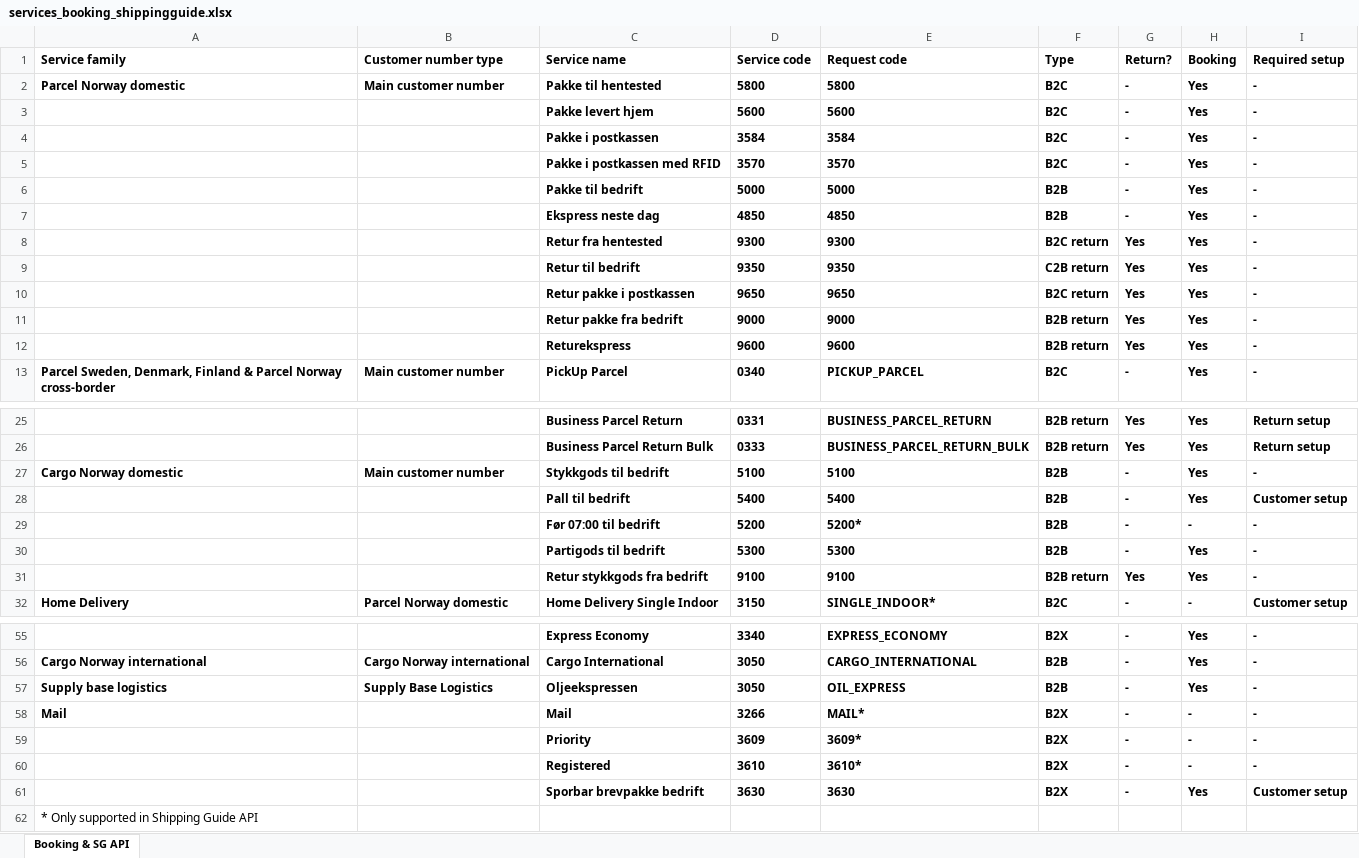
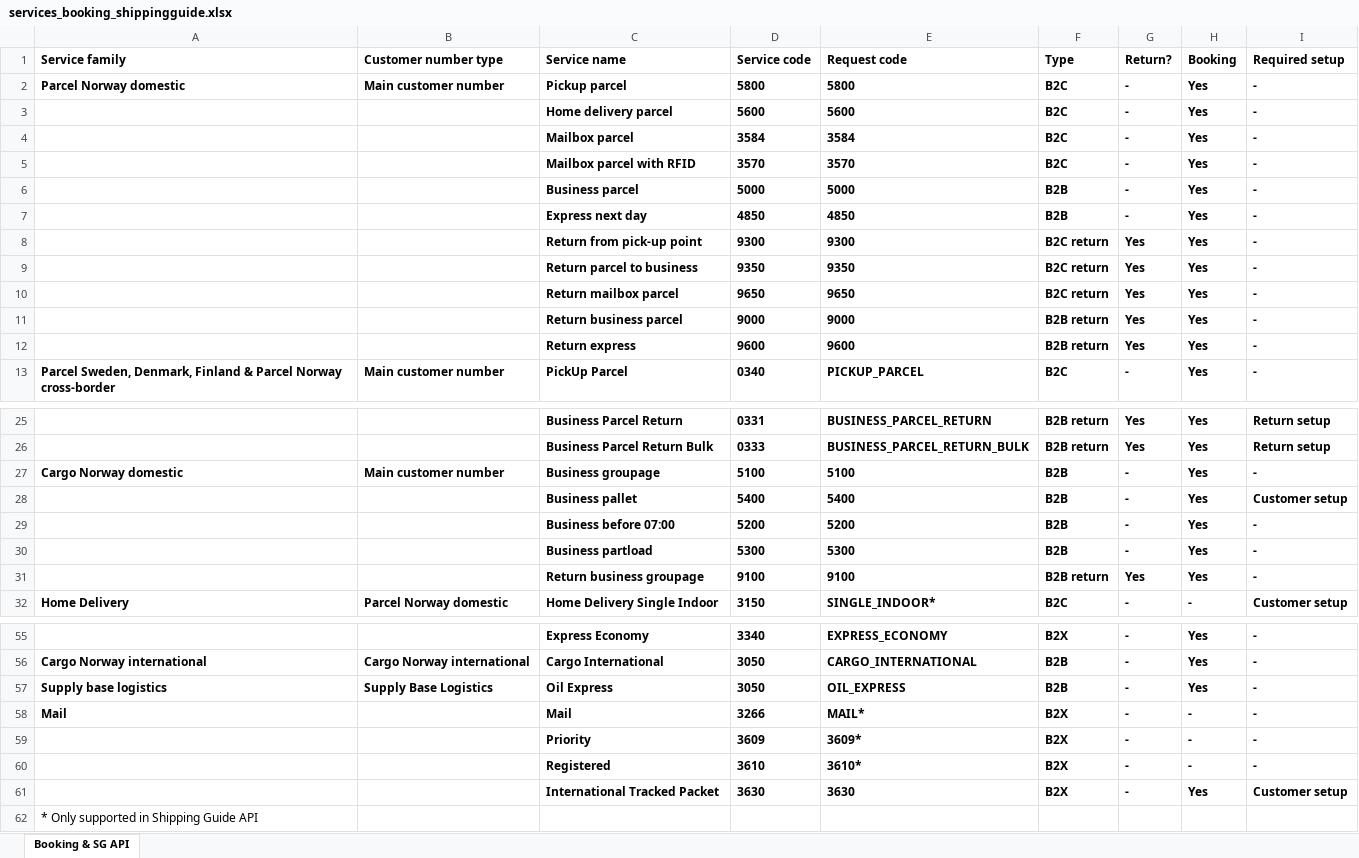
Before and after one commit to bring/developer-site, an Excel workbook: static/services/services_booking_shippingguide.xlsx, sheet Booking & SG API, drawn as a sheet; only a part is shown, gaps mark what is left out; values as stored, in another font and other column widths than the file's, no borders; the diff names each change by its address in the sheet, - before the commit and + after, or states it on an @@ line.

Commit message:
5200 in now supported in booking API
- also adding en translations

```diff
--- a/static/services/services_booking_shippingguide.xlsx (sheet Booking & SG API)
+++ b/static/services/services_booking_shippingguide.xlsx (sheet Booking & SG API)
-C2 (Service name): Pakke til hentested
+C2 (Service name): Pickup parcel
-C3 (Service name): Pakke levert hjem
+C3 (Service name): Home delivery parcel
-C4 (Service name): Pakke i postkassen
+C4 (Service name): Mailbox parcel
-C5 (Service name): Pakke i postkassen med RFID
+C5 (Service name): Mailbox parcel with RFID
-C6 (Service name): Pakke til bedrift
+C6 (Service name): Business parcel
-C7 (Service name): Ekspress neste dag
+C7 (Service name): Express next day
-C8 (Service name): Retur fra hentested
+C8 (Service name): Return from pick-up point
-C9 (Service name): Retur til bedrift
+C9 (Service name): Return parcel to business
-F9 (Type): C2B return
+F9 (Type): B2C return
-C10 (Service name): Retur pakke i postkassen
+C10 (Service name): Return mailbox parcel
-C11 (Service name): Retur pakke fra bedrift
+C11 (Service name): Return business parcel
-C12 (Service name): Returekspress
+C12 (Service name): Return express
-C27 (Service name): Stykkgods til bedrift
+C27 (Service name): Business groupage
-C28 (Service name): Pall til bedrift
+C28 (Service name): Business pallet
-C29 (Service name): Før 07:00 til bedrift
+C29 (Service name): Business before 07:00
-E29 (Request code): 5200*
+E29 (Request code): 5200
-H29 (Booking): -
+H29 (Booking): Yes
-C30 (Service name): Partigods til bedrift
+C30 (Service name): Business partload
-C31 (Service name): Retur stykkgods fra bedrift
+C31 (Service name): Return business groupage
-C57 (Service name): Oljeekspressen
+C57 (Service name): Oil Express
-C61 (Service name): Sporbar brevpakke bedrift
+C61 (Service name): International Tracked Packet
```
Also changed, not shown: 2 other files.
